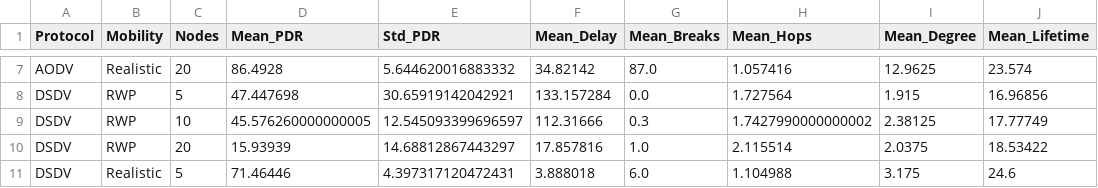
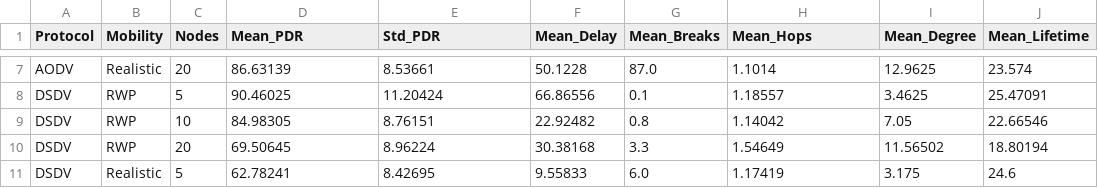
Before and after one commit to bluetuka/fanet-mobility-routing, a CSV file: results/scalability_summary.csv, drawn as a sheet; only a part is shown, gaps mark what is left out; the diff covers the shown part only; the diff names each change by its address in the sheet, - before the commit and + after, or states it on an @@ line.

Commit message:
Recompute scalability summary with corrected simulator
Mean/std across 10 seeds for n=5,10,20, computed from the corrected simulator. Notably, Mean_Degree now scales with n under RWP (3.46 to 7.05 to 11.57) instead of staying flat, and OLSR's previous advantage under RWP at larger n disappears.

```diff
--- a/results/scalability_summary.csv
+++ b/results/scalability_summary.csv
-D7 (Mean_PDR): 86.4928
+D7 (Mean_PDR): 86.63139
-E7 (Std_PDR): 5.644620016883332
+E7 (Std_PDR): 8.53661
-F7 (Mean_Delay): 34.82142
+F7 (Mean_Delay): 50.1228
-H7 (Mean_Hops): 1.057416
+H7 (Mean_Hops): 1.1014
-D8 (Mean_PDR): 47.447698
+D8 (Mean_PDR): 90.46025
-E8 (Std_PDR): 30.65919142042921
+E8 (Std_PDR): 11.20424
-F8 (Mean_Delay): 133.157284
+F8 (Mean_Delay): 66.86556
-G8 (Mean_Breaks): 0.0
+G8 (Mean_Breaks): 0.1
-H8 (Mean_Hops): 1.727564
+H8 (Mean_Hops): 1.18557
-I8 (Mean_Degree): 1.915
+I8 (Mean_Degree): 3.4625
-J8 (Mean_Lifetime): 16.96856
+J8 (Mean_Lifetime): 25.47091
-D9 (Mean_PDR): 45.576260000000005
+D9 (Mean_PDR): 84.98305
-E9 (Std_PDR): 12.545093399696597
+E9 (Std_PDR): 8.76151
-F9 (Mean_Delay): 112.31666
+F9 (Mean_Delay): 22.92482
-G9 (Mean_Breaks): 0.3
+G9 (Mean_Breaks): 0.8
-H9 (Mean_Hops): 1.7427990000000002
+H9 (Mean_Hops): 1.14042
-I9 (Mean_Degree): 2.38125
+I9 (Mean_Degree): 7.05
-J9 (Mean_Lifetime): 17.77749
+J9 (Mean_Lifetime): 22.66546
-D10 (Mean_PDR): 15.93939
+D10 (Mean_PDR): 69.50645
-E10 (Std_PDR): 14.68812867443297
+E10 (Std_PDR): 8.96224
-F10 (Mean_Delay): 17.857816
+F10 (Mean_Delay): 30.38168
-G10 (Mean_Breaks): 1.0
+G10 (Mean_Breaks): 3.3
-H10 (Mean_Hops): 2.115514
+H10 (Mean_Hops): 1.54649
-I10 (Mean_Degree): 2.0375
+I10 (Mean_Degree): 11.56502
-J10 (Mean_Lifetime): 18.53422
+J10 (Mean_Lifetime): 18.80194
-D11 (Mean_PDR): 71.46446
+D11 (Mean_PDR): 62.78241
-E11 (Std_PDR): 4.397317120472431
+E11 (Std_PDR): 8.42695
-F11 (Mean_Delay): 3.888018
+F11 (Mean_Delay): 9.55833
-H11 (Mean_Hops): 1.104988
+H11 (Mean_Hops): 1.17419
```
Also changed, not shown: 69 edited cells elsewhere in this file.
